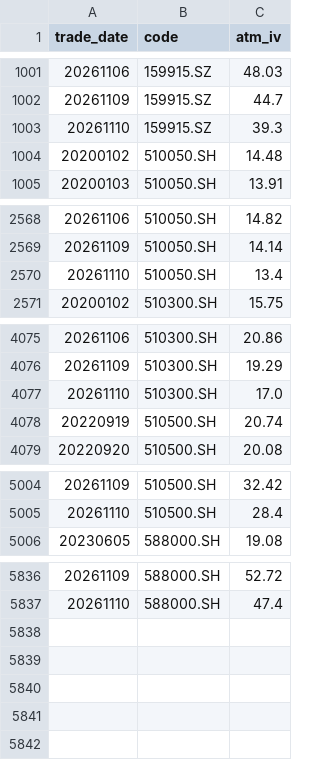
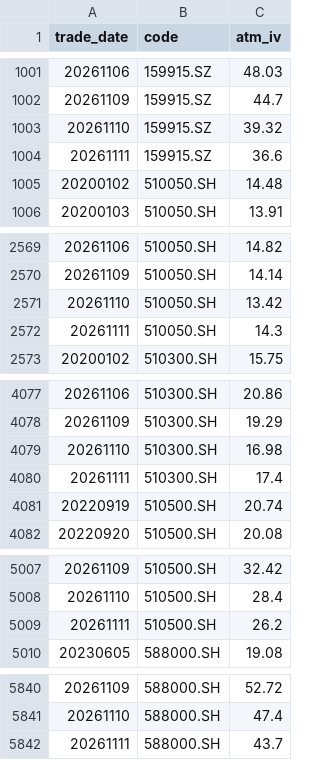
Before and after one commit to dengliang68-sudo/market-data, a CSV file: data/opt_atm_iv_hist.csv, drawn as a sheet; only a part is shown, gaps mark what is left out.

```diff
--- a/data/opt_atm_iv_hist.csv
+++ b/data/opt_atm_iv_hist.csv
@@ -1002,3 +1002,4 @@ trade_date,code,atm_iv
 20261109,159915.SZ,44.7
-20261110,159915.SZ,39.3
+20261110,159915.SZ,39.32
+20261111,159915.SZ,36.6
 20200102,510050.SH,14.48
@@ -2569,3 +2570,4 @@ trade_date,code,atm_iv
 20261109,510050.SH,14.14
-20261110,510050.SH,13.4
+20261110,510050.SH,13.42
+20261111,510050.SH,14.3
 20200102,510300.SH,15.75
@@ -4076,3 +4078,4 @@ trade_date,code,atm_iv
 20261109,510300.SH,19.29
-20261110,510300.SH,17.0
+20261110,510300.SH,16.98
+20261111,510300.SH,17.4
 20220919,510500.SH,20.74
@@ -5005,2 +5008,3 @@ trade_date,code,atm_iv
 20261110,510500.SH,28.4
+20261111,510500.SH,26.2
 20230605,588000.SH,19.08
@@ -5837 +5841,2 @@ trade_date,code,atm_iv
 20261110,588000.SH,47.4
+20261111,588000.SH,43.7
```
Also changed, not shown: 4 other files.
